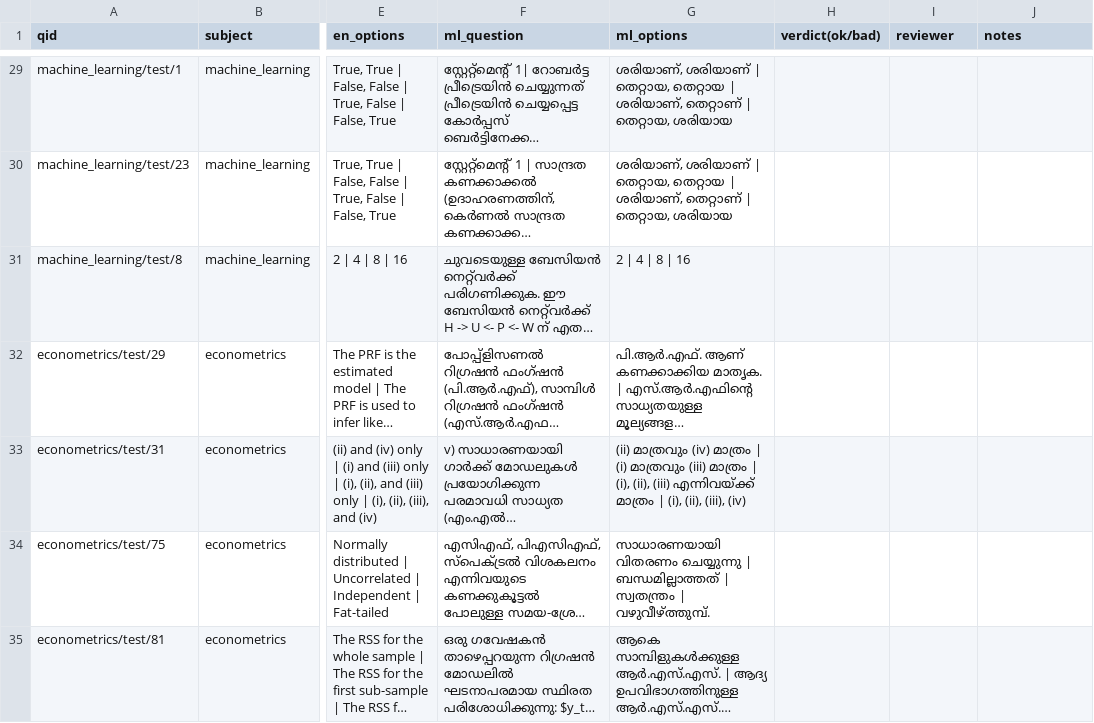
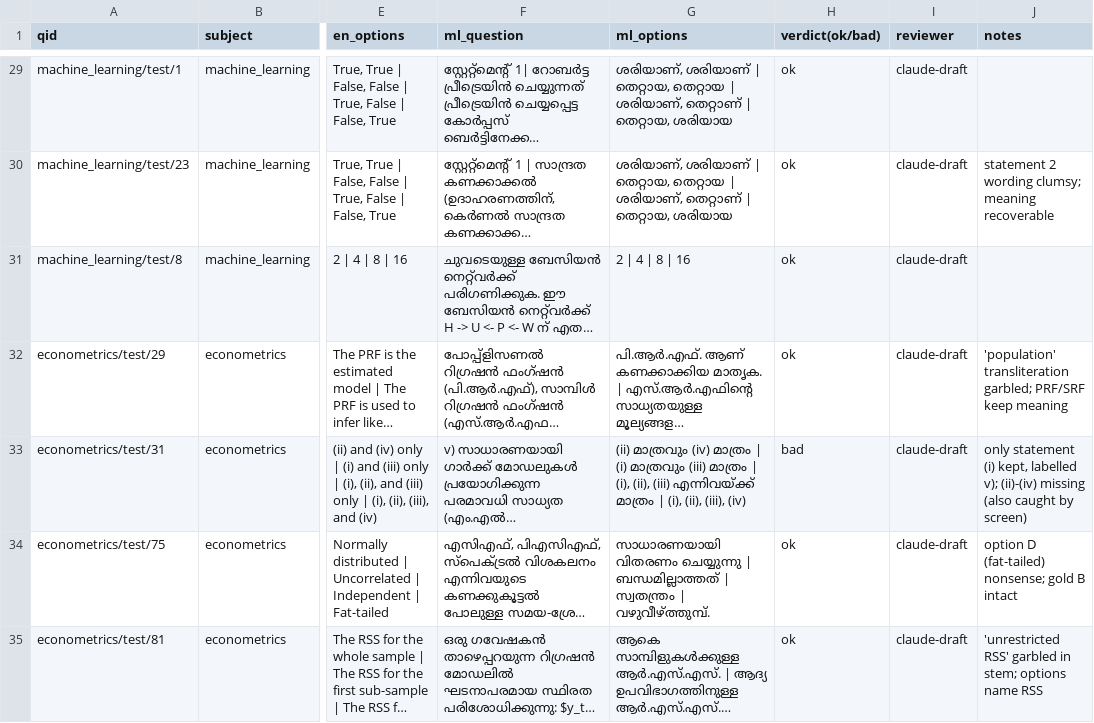
Before and after one commit to modestassumption/Audit-on-AI-thought-processing, a CSV file: data/review/ml_review_60.csv, drawn as a sheet; only a part is shown, gaps mark what is left out; long unchanged cells end in …; the diff covers the shown part only; the diff names each change by its address in the sheet, - before the commit and + after, or states it on an @@ line.

```diff
--- a/data/review/ml_review_60.csv
+++ b/data/review/ml_review_60.csv
-H29:H32 (verdict(ok/bad)): (empty)
+H29:H32 (verdict(ok/bad)): ok
-I29:I35 (reviewer): (empty)
+I29:I35 (reviewer): claude-draft
-J30 (notes): (empty)
+J30 (notes): statement 2 wording clumsy; meaning recoverable
-J32 (notes): (empty)
+J32 (notes): 'population' transliteration garbled; PRF/SRF keep meaning
-H33 (verdict(ok/bad)): (empty)
+H33 (verdict(ok/bad)): bad
-J33 (notes): (empty)
+J33 (notes): only statement (i) kept, labelled v); (ii)-(iv) missing (also caught by screen)
-H34:H35 (verdict(ok/bad)): (empty)
+H34:H35 (verdict(ok/bad)): ok
-J34 (notes): (empty)
+J34 (notes): option D (fat-tailed) nonsense; gold B intact
-J35 (notes): (empty)
+J35 (notes): 'unrestricted RSS' garbled in stem; options name RSS
```
Also changed, not shown: 132 edited cells elsewhere in this file, 5 other files.
